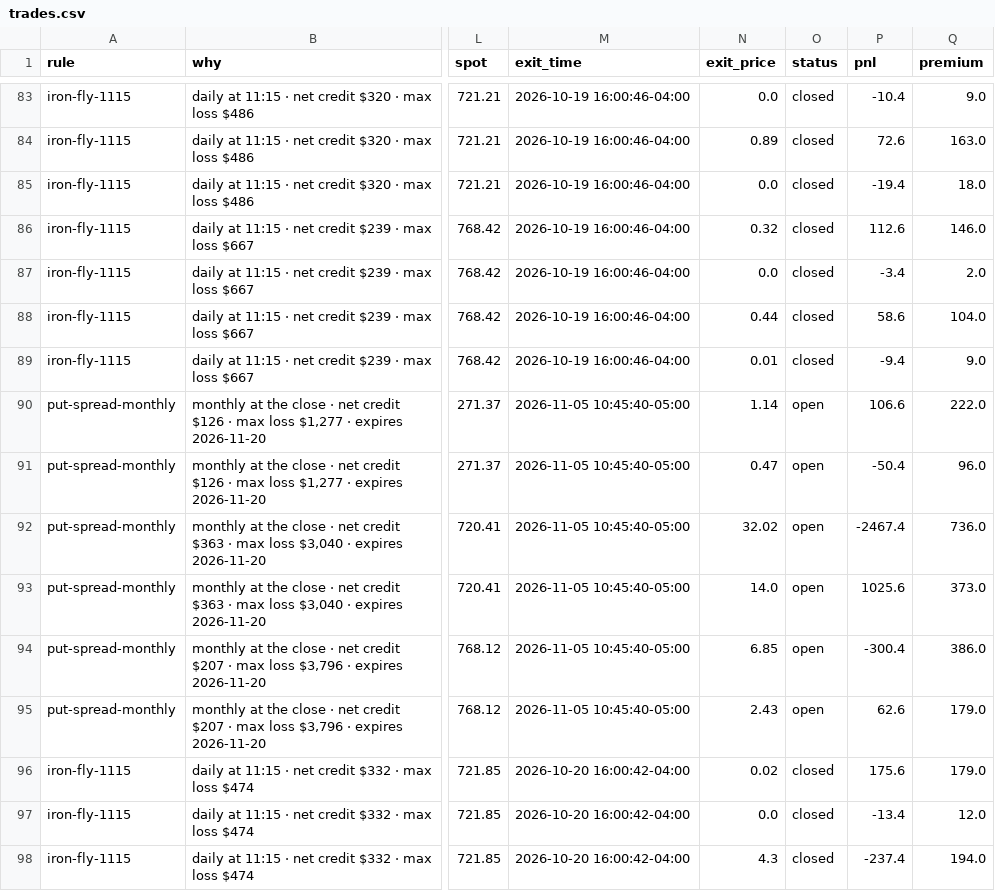
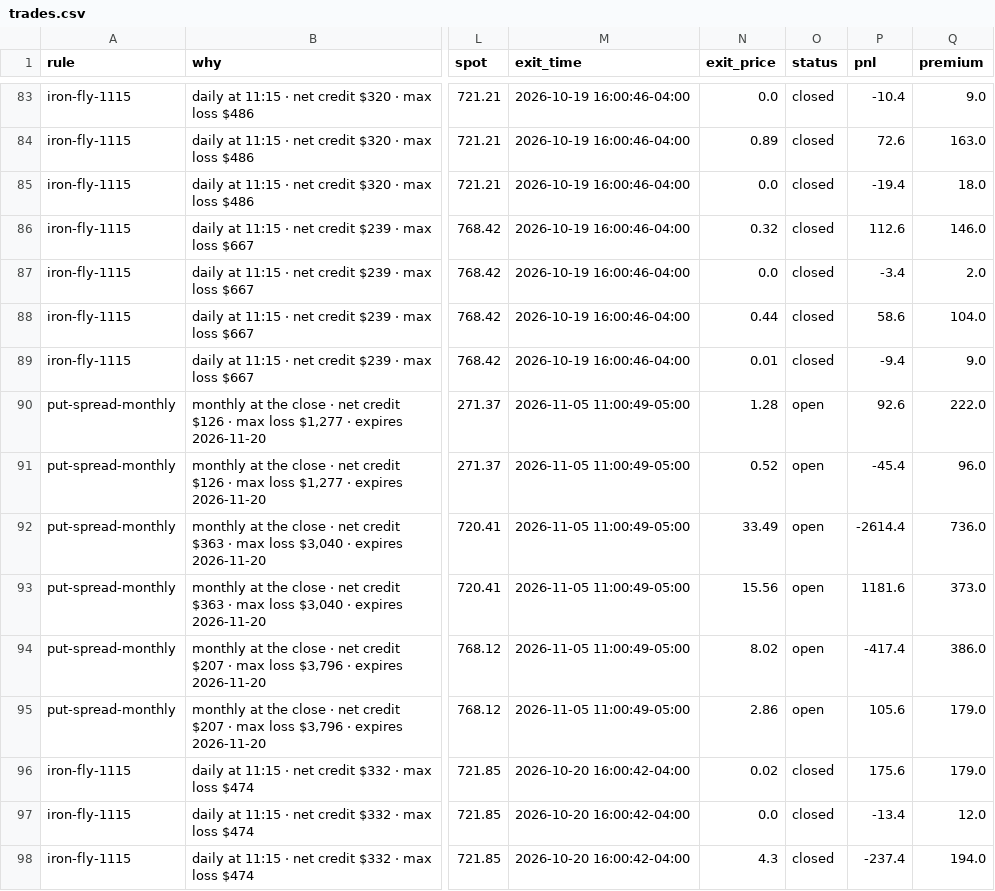
Before and after one commit to parisaetemadi/options, a CSV file: data/paper_options/trades.csv, drawn as a sheet; only a part is shown, gaps mark what is left out; the diff names each change by its address in the sheet, - before the commit and + after, or states it on an @@ line.

```diff
--- a/data/paper_options/trades.csv
+++ b/data/paper_options/trades.csv
-M90:M95 (exit_time): 2026-11-05 10:45:40-05:00
+M90:M95 (exit_time): 2026-11-05 11:00:49-05:00
-N90 (exit_price): 1.14
+N90 (exit_price): 1.28
-P90 (pnl): 106.6
+P90 (pnl): 92.6
-N91 (exit_price): 0.47
+N91 (exit_price): 0.52
-P91 (pnl): -50.4
+P91 (pnl): -45.4
-N92 (exit_price): 32.02
+N92 (exit_price): 33.49
-P92 (pnl): -2467.4
+P92 (pnl): -2614.4
-N93 (exit_price): 14.0
+N93 (exit_price): 15.56
-P93 (pnl): 1025.6
+P93 (pnl): 1181.6
-N94 (exit_price): 6.85
+N94 (exit_price): 8.02
-P94 (pnl): -300.4
+P94 (pnl): -417.4
-N95 (exit_price): 2.43
+N95 (exit_price): 2.86
-P95 (pnl): 62.6
+P95 (pnl): 105.6
```
Also changed, not shown: 2 other files.
